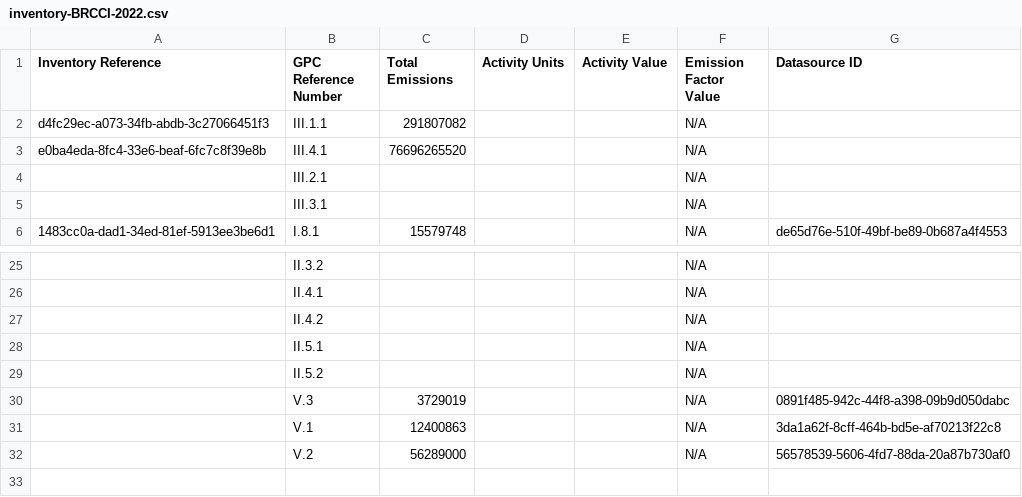
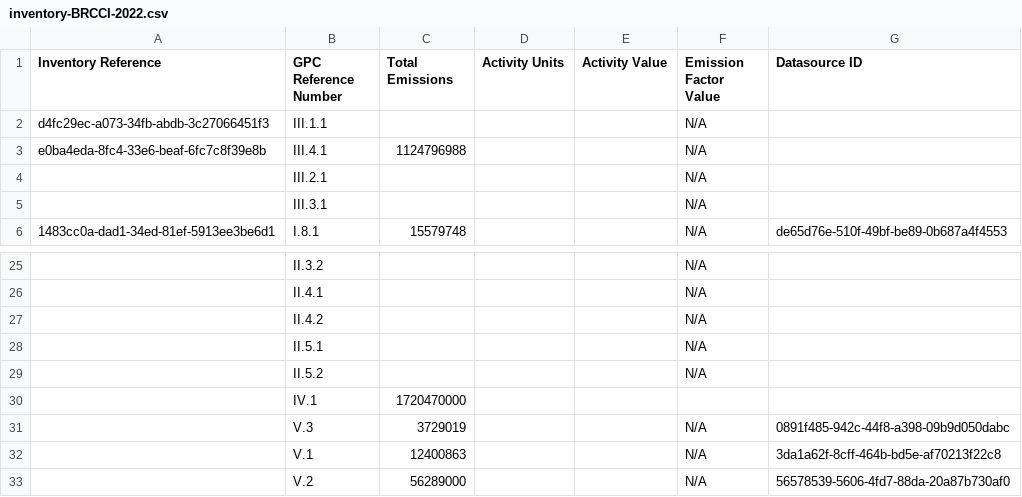
Before and after one commit to Open-Earth-Foundation/CityCatalyst, a CSV file: data/ghgi/inventory-BRCCI-2022.csv, drawn as a sheet; only a part is shown, gaps mark what is left out; the diff names each change by its address in the sheet, - before the commit and + after, or states it on an @@ line.

```diff
--- a/data/ghgi/inventory-BRCCI-2022.csv
+++ b/data/ghgi/inventory-BRCCI-2022.csv
-C2 (Total Emissions): 291807082
+C2 (Total Emissions): (empty)
-C3 (Total Emissions): 76696265520
+C3 (Total Emissions): 1124796988
+row 30:  | IV.1 | 1720470000
```
Also changed, not shown: data/ghgi/inventory-BRCMG-2022.csv, data/ghgi/inventory-BRCXL-2022.csv, 2 other files.
